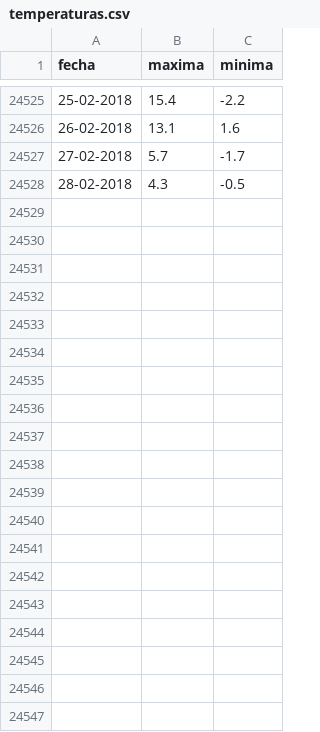
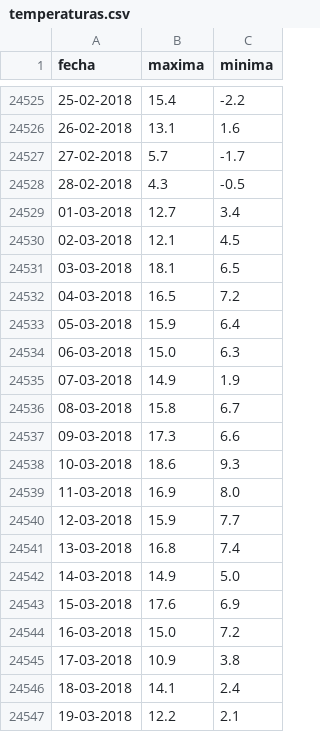
Before and after one commit to vulturno/forno, a CSV file: csv/temperaturas.csv, drawn as a sheet; only a part is shown, gaps mark what is left out; the diff covers the shown part only.

Commit message:
actualizando las temperaturas con marzo y las lluvias con los tres primeros meses del año

```diff
--- a/csv/temperaturas.csv
+++ b/csv/temperaturas.csv
@@ -24528 +24528,20 @@ fecha,maxima,minima
 28-02-2018,4.3,-0.5
+01-03-2018,12.7,3.4
+02-03-2018,12.1,4.5
+03-03-2018,18.1,6.5
+04-03-2018,16.5,7.2
+05-03-2018,15.9,6.4
+06-03-2018,15.0,6.3
+07-03-2018,14.9,1.9
+08-03-2018,15.8,6.7
+09-03-2018,17.3,6.6
+10-03-2018,18.6,9.3
+11-03-2018,16.9,8.0
+12-03-2018,15.9,7.7
+13-03-2018,16.8,7.4
+14-03-2018,14.9,5.0
+15-03-2018,17.6,6.9
+16-03-2018,15.0,7.2
+17-03-2018,10.9,3.8
+18-03-2018,14.1,2.4
+19-03-2018,12.2,2.1
```
Also changed, not shown: 12 added rows elsewhere in this file, csv/dias-de-lluvia.csv, 1 other file.
